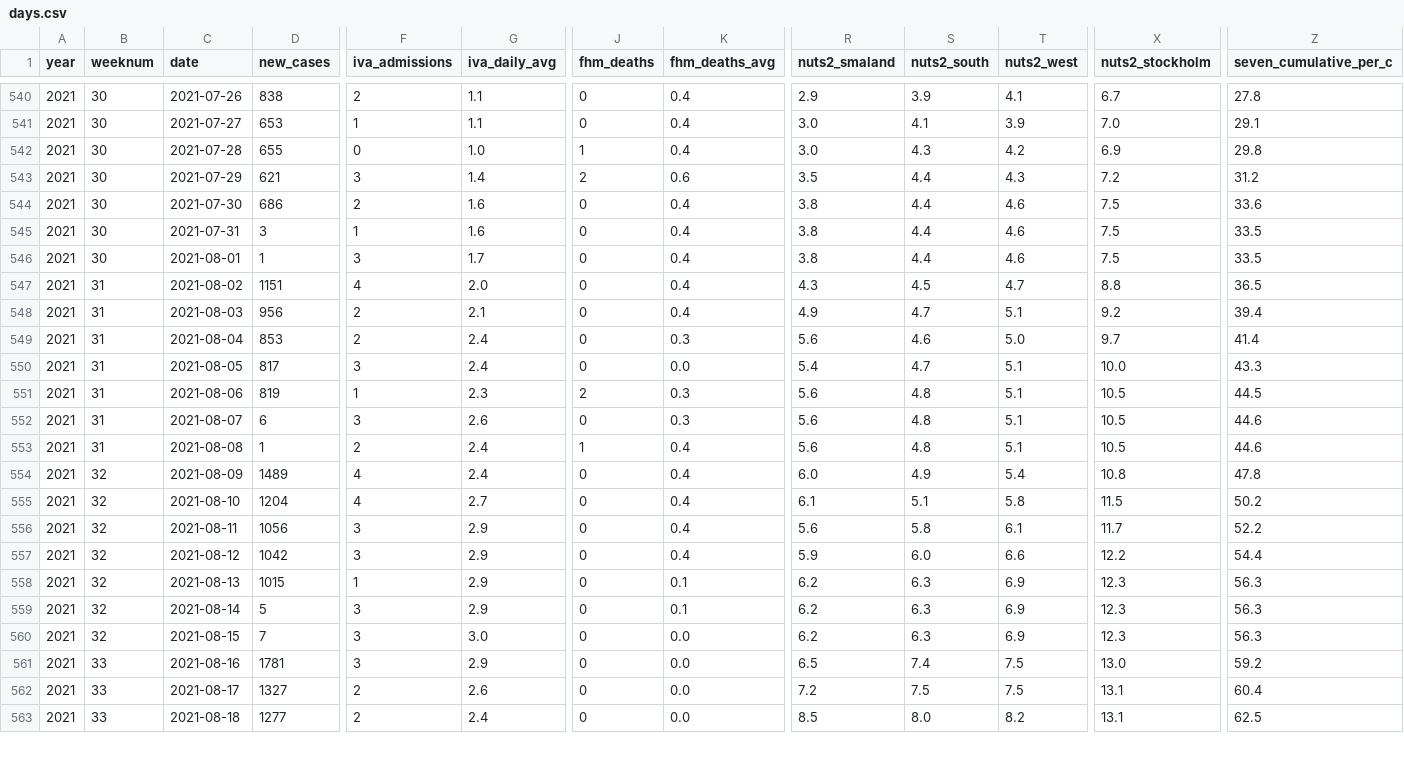
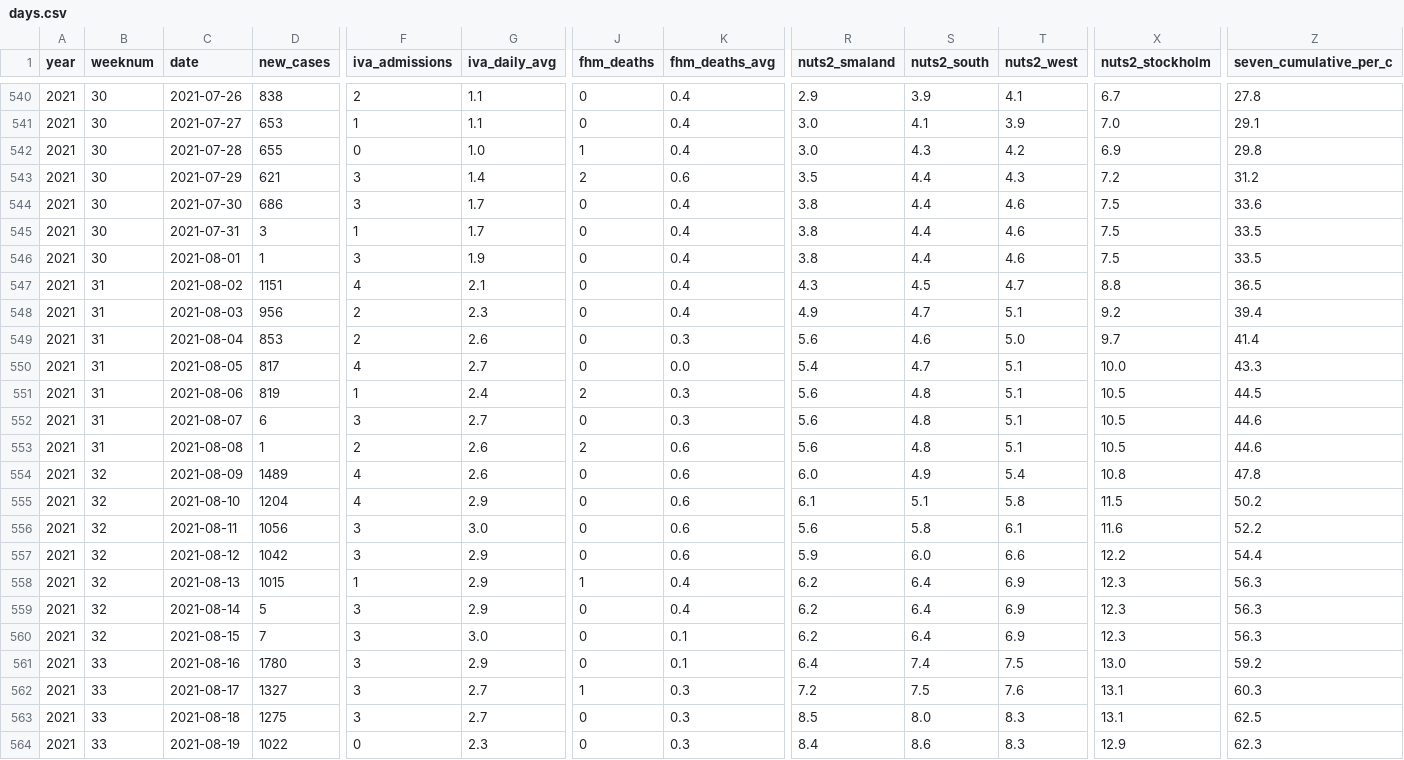
Before and after one commit to covidxix/csvdata, a CSV file: days.csv, drawn as a sheet; only a part is shown, gaps mark what is left out; rows hold the shown columns only; the diff covers the shown part only; the diff names each change by its address in the sheet, - before the commit and + after, or states it on an @@ line.

```diff
--- a/days.csv
+++ b/days.csv
-F544 (iva_admissions): 2
+F544 (iva_admissions): 3
-G544:G545 (iva_daily_avg): 1.6
+G544:G545 (iva_daily_avg): 1.7
-G546 (iva_daily_avg): 1.7
+G546 (iva_daily_avg): 1.9
-G547 (iva_daily_avg): 2.0
+G547 (iva_daily_avg): 2.1
-G548 (iva_daily_avg): 2.1
+G548 (iva_daily_avg): 2.3
-G549 (iva_daily_avg): 2.4
+G549 (iva_daily_avg): 2.6
-F550 (iva_admissions): 3
+F550 (iva_admissions): 4
-G550 (iva_daily_avg): 2.4
+G550 (iva_daily_avg): 2.7
-G551 (iva_daily_avg): 2.3
+G551 (iva_daily_avg): 2.4
-G552 (iva_daily_avg): 2.6
+G552 (iva_daily_avg): 2.7
-G553:G554 (iva_daily_avg): 2.4
+G553:G554 (iva_daily_avg): 2.6
-J553 (fhm_deaths): 1
+J553 (fhm_deaths): 2
-K553:K557 (fhm_deaths_avg): 0.4
+K553:K557 (fhm_deaths_avg): 0.6
-G555 (iva_daily_avg): 2.7
+G555 (iva_daily_avg): 2.9
-G556 (iva_daily_avg): 2.9
+G556 (iva_daily_avg): 3.0
-X556 (nuts2_stockholm): 11.7
+X556 (nuts2_stockholm): 11.6
-J558 (fhm_deaths): 0
+J558 (fhm_deaths): 1
-K558:K559 (fhm_deaths_avg): 0.1
+K558:K559 (fhm_deaths_avg): 0.4
-S558:S560 (nuts2_south): 6.3
+S558:S560 (nuts2_south): 6.4
-K560:K561 (fhm_deaths_avg): 0.0
+K560:K561 (fhm_deaths_avg): 0.1
-D561 (new_cases): 1781
+D561 (new_cases): 1780
-R561 (nuts2_smaland): 6.5
+R561 (nuts2_smaland): 6.4
-F562:F563 (iva_admissions): 2
+F562:F563 (iva_admissions): 3
-G562 (iva_daily_avg): 2.6
+G562 (iva_daily_avg): 2.7
-J562 (fhm_deaths): 0
+J562 (fhm_deaths): 1
-K562:K563 (fhm_deaths_avg): 0.0
+K562:K563 (fhm_deaths_avg): 0.3
-T562 (nuts2_west): 7.5
+T562 (nuts2_west): 7.6
-Z562 (seven_cumulative_per_c): 60.4
+Z562 (seven_cumulative_per_c): 60.3
-D563 (new_cases): 1277
+D563 (new_cases): 1275
-G563 (iva_daily_avg): 2.4
+G563 (iva_daily_avg): 2.7
-T563 (nuts2_west): 8.2
+T563 (nuts2_west): 8.3
+row 564: 2021 | 33 | 2021-08-19 | 1022 | 0 | 2.3 | 0 | 0.3 | 8.4 | 8.6 | 8.3 | 12.9 | 62.3
```
Also changed, not shown: 11 edited cells elsewhere in this file, deaths.csv, iva.csv, 9 other files.
